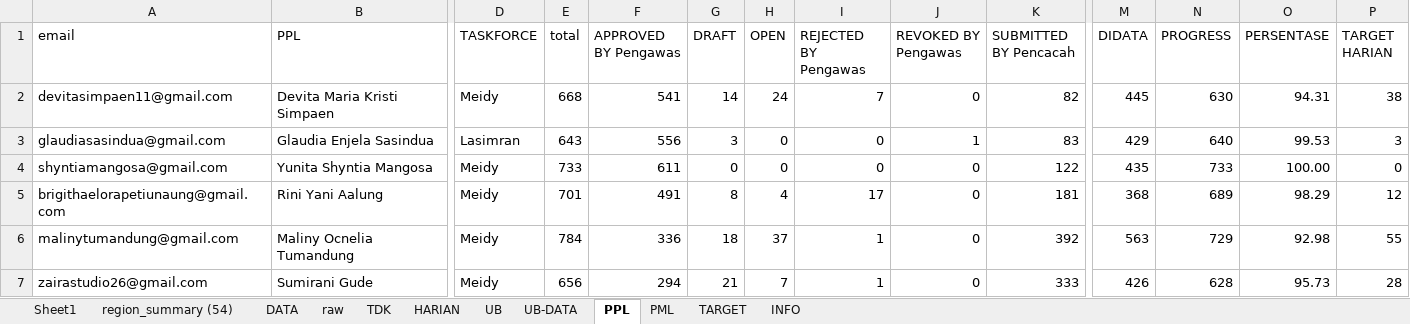
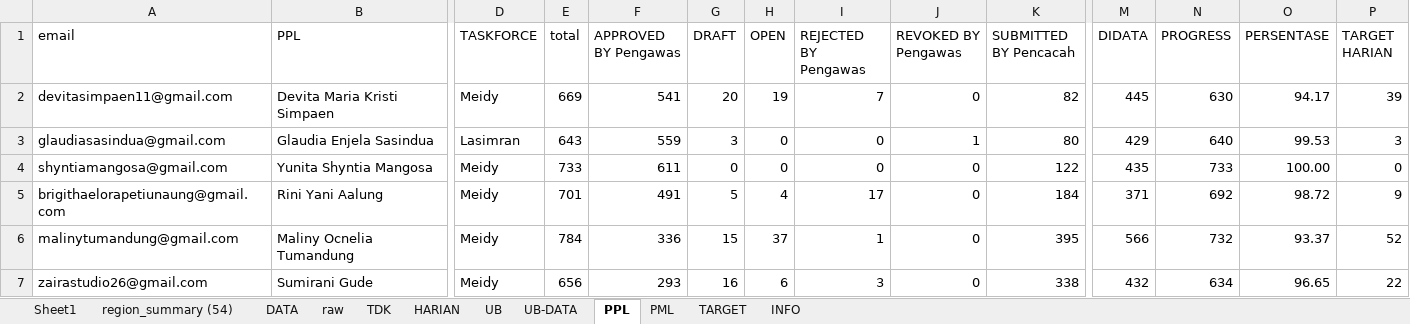
Before and after one commit to gaberielmanalu931/dashboard-petugas, an Excel workbook: mapping_petugas.xlsx, sheet PPL, drawn as a sheet; only a part is shown, gaps mark what is left out; values as stored, in another font and other column widths than the file's, no borders; the diff covers the shown part only; the diff names each change by its address in the sheet, - before the commit and + after, or states it on an @@ line.

```diff
--- a/mapping_petugas.xlsx (sheet PPL)
+++ b/mapping_petugas.xlsx (sheet PPL)
-E2 (total): 668
+E2 (total): 669
-G2 (DRAFT): 14
+G2 (DRAFT): 20
-H2 (OPEN): 24
+H2 (OPEN): 19
-O2 (PERSENTASE): 94.31
+O2 (PERSENTASE): 94.17
-P2 (TARGET HARIAN): 38
+P2 (TARGET HARIAN): 39
-F3 (APPROVED BY Pengawas): 556
+F3 (APPROVED BY Pengawas): 559
-K3 (SUBMITTED BY Pencacah): 83
+K3 (SUBMITTED BY Pencacah): 80
-G5 (DRAFT): 8
+G5 (DRAFT): 5
-K5 (SUBMITTED BY Pencacah): 181
+K5 (SUBMITTED BY Pencacah): 184
-M5 (DIDATA): 368
+M5 (DIDATA): 371
-N5 (PROGRESS): 689
+N5 (PROGRESS): 692
-O5 (PERSENTASE): 98.29
+O5 (PERSENTASE): 98.72
-P5 (TARGET HARIAN): 12
+P5 (TARGET HARIAN): 9
-G6 (DRAFT): 18
+G6 (DRAFT): 15
-K6 (SUBMITTED BY Pencacah): 392
+K6 (SUBMITTED BY Pencacah): 395
-M6 (DIDATA): 563
+M6 (DIDATA): 566
-N6 (PROGRESS): 729
+N6 (PROGRESS): 732
-O6 (PERSENTASE): 92.98
+O6 (PERSENTASE): 93.37
-P6 (TARGET HARIAN): 55
+P6 (TARGET HARIAN): 52
-F7 (APPROVED BY Pengawas): 294
+F7 (APPROVED BY Pengawas): 293
-G7 (DRAFT): 21
+G7 (DRAFT): 16
-H7 (OPEN): 7
+H7 (OPEN): 6
-I7 (REJECTED BY Pengawas): 1
+I7 (REJECTED BY Pengawas): 3
-K7 (SUBMITTED BY Pencacah): 333
+K7 (SUBMITTED BY Pencacah): 338
-M7 (DIDATA): 426
+M7 (DIDATA): 432
-N7 (PROGRESS): 628
+N7 (PROGRESS): 634
-O7 (PERSENTASE): 95.73
+O7 (PERSENTASE): 96.65
-P7 (TARGET HARIAN): 28
+P7 (TARGET HARIAN): 22
```
Also changed, not shown: 774 edited cells elsewhere in this sheet, sheet raw, sheet DATA, sheet HARIAN, sheet PML, sheet INFO.
